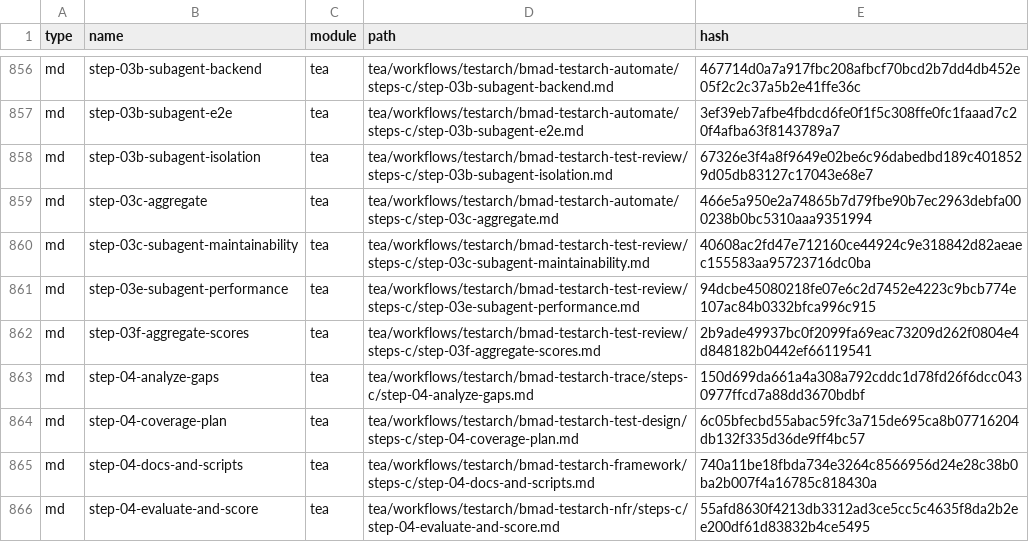
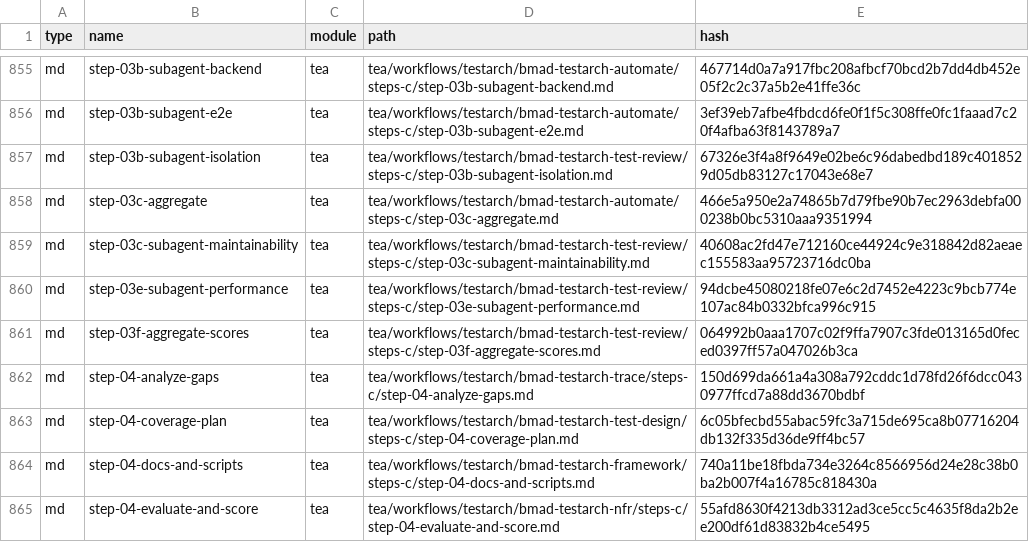
Before and after one commit to AntonKosenkoPro/timeOfLife, a CSV file: _bmad/_config/files-manifest.csv, drawn as a sheet; only a part is shown, gaps mark what is left out; the diff covers the shown part only.

Commit message:
Bmad update

```diff
--- a/_bmad/_config/files-manifest.csv
+++ b/_bmad/_config/files-manifest.csv
@@ -861,3 +860,3 @@ type,name,module,path,hash
 "md","step-03e-subagent-performance","tea","tea/workflows/testarch/bmad-testarch-test-review/steps-c/step-03e-subagent-performance.md","94dcbe45080218fe07e6c2d7452e4223c9bcb774e107ac84b0332bfca996c915"
-"md","step-03f-aggregate-scores","tea","tea/workflows/testarch/bmad-testarch-test-review/steps-c/step-03f-aggregate-scores.md","2b9ade49937bc0f2099fa69eac73209d262f0804e4d848182b0442ef66119541"
+"md","step-03f-aggregate-scores","tea","tea/workflows/testarch/bmad-testarch-test-review/steps-c/step-03f-aggregate-scores.md","064992b0aaa1707c02f9ffa7907c3fde013165d0feced0397ff57a047026b3ca"
 "md","step-04-analyze-gaps","tea","tea/workflows/testarch/bmad-testarch-trace/steps-c/step-04-analyze-gaps.md","150d699da661a4a308a792cddc1d78fd26f6dcc0430977ffcd7a88dd3670bdbf"
```
Also changed, not shown: 1 removed row and 21 edited cells elsewhere in this file, 37 other files.
